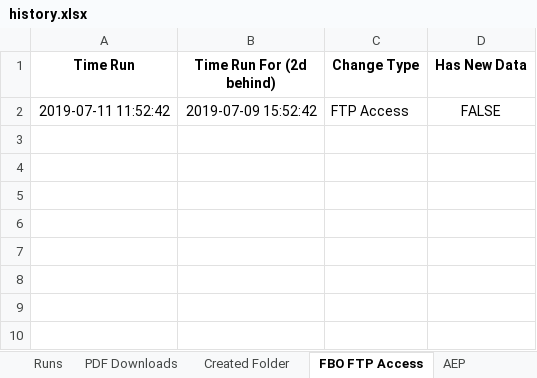
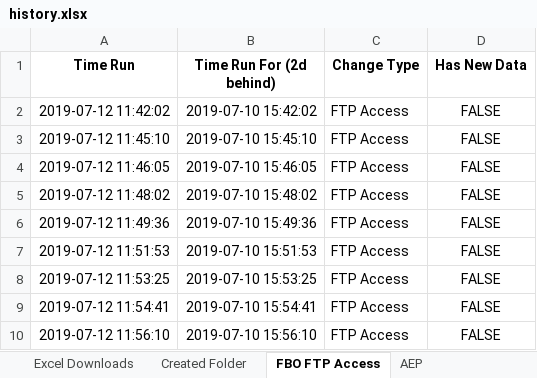
Before and after one commit to Coledurant/DOE-RFP-FTP, an Excel workbook: data/history.xlsx, sheet FBO FTP Access, drawn as a sheet; values as stored, in another font and other column widths than the file's, no borders; addresses are those after the commit; the diff names each change by its address in the sheet, - before the commit and + after, or states it on an @@ line.

```diff
--- a/data/history.xlsx (sheet FBO FTP Access)
+++ b/data/history.xlsx (sheet FBO FTP Access)
+sheet tab: Excel Downloads
+row 2: 2019-07-12 11:42:02 | 2019-07-10 15:42:02 | FTP Access | FALSE
-A3 (Time Run): 2019-07-11 11:52:42
+A3 (Time Run): 2019-07-12 11:45:10
-B3 (Time Run For (2d behind)): 2019-07-09 15:52:42
+B3 (Time Run For (2d behind)): 2019-07-10 15:45:10
+row 4: 2019-07-12 11:46:05 | 2019-07-10 15:46:05 | FTP Access | FALSE
+row 5: 2019-07-12 11:48:02 | 2019-07-10 15:48:02 | FTP Access | FALSE
+row 6: 2019-07-12 11:49:36 | 2019-07-10 15:49:36 | FTP Access | FALSE
+row 7: 2019-07-12 11:51:53 | 2019-07-10 15:51:53 | FTP Access | FALSE
+row 8: 2019-07-12 11:53:25 | 2019-07-10 15:53:25 | FTP Access | FALSE
+row 9: 2019-07-12 11:54:41 | 2019-07-10 15:54:41 | FTP Access | FALSE
+row 10: 2019-07-12 11:56:10 | 2019-07-10 15:56:10 | FTP Access | FALSE
```
Also changed, not shown: sheet PDF Downloads, sheet NY Rev Connect, sheet Created Folder, sheet Runs, sheet AEP, data/NY Rev Connect/Central Hudson/Non Wires Alternative Opportunities.xlsx, extra_files/history.xlsx, 2 other files.
